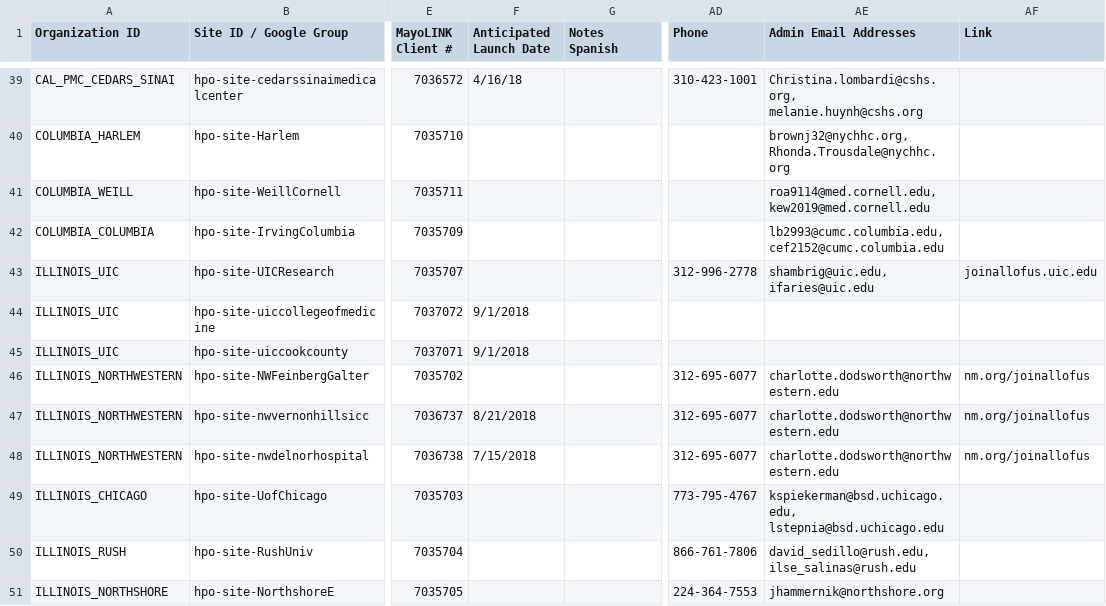
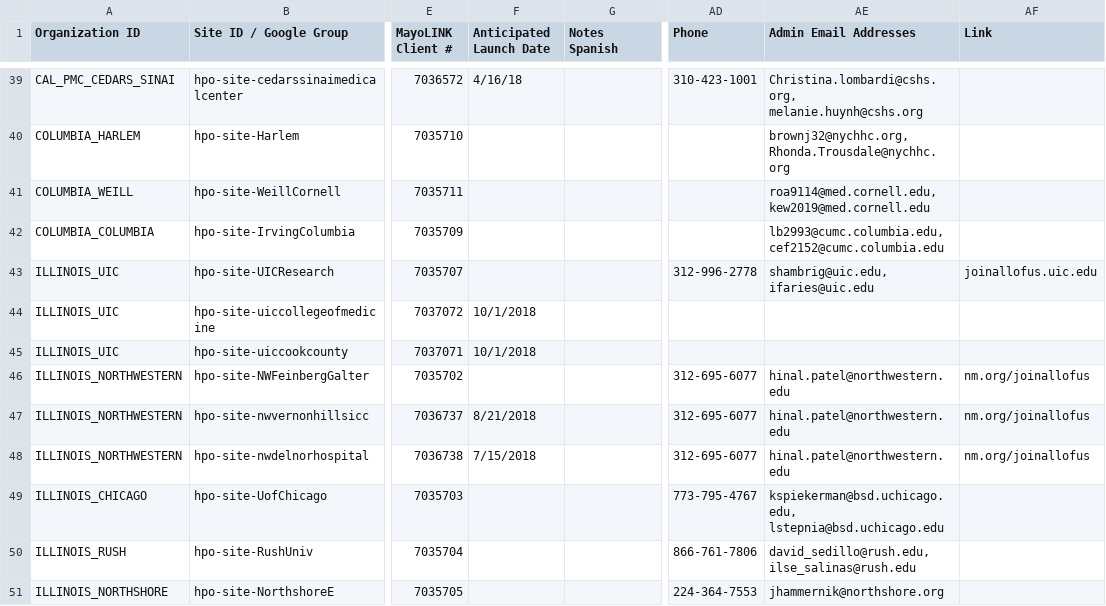
Before and after one commit to all-of-us/raw-data-repository, a CSV file: rest-api/data/sites.csv, drawn as a sheet; only a part is shown, gaps mark what is left out; the diff covers the shown part only; the diff names each change by its address in the sheet, - before the commit and + after, or states it on an @@ line.

```diff
--- a/rest-api/data/sites.csv
+++ b/rest-api/data/sites.csv
-F44:F45 (Anticipated Launch Date): 9/1/2018
+F44:F45 (Anticipated Launch Date): 10/1/2018
-AE46:AE48 (Admin Email Addresses): charlotte.dodsworth@northwestern.edu
+AE46:AE48 (Admin Email Addresses): hinal.patel@northwestern.edu
```
Also changed, not shown: 1 removed row and 59 edited cells elsewhere in this file.
